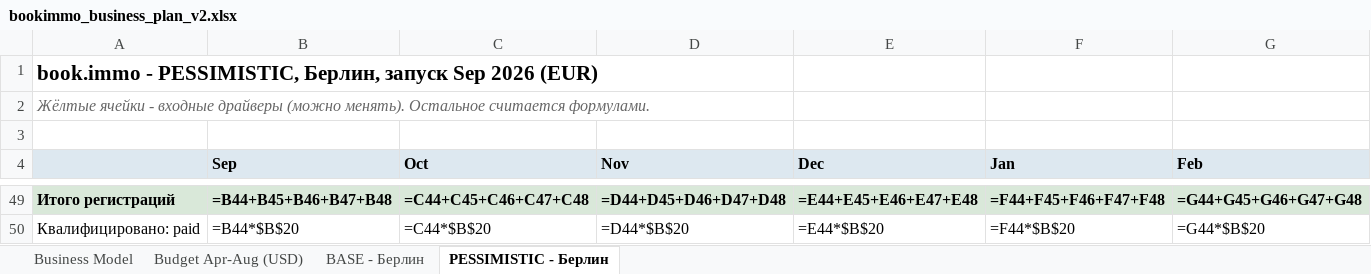
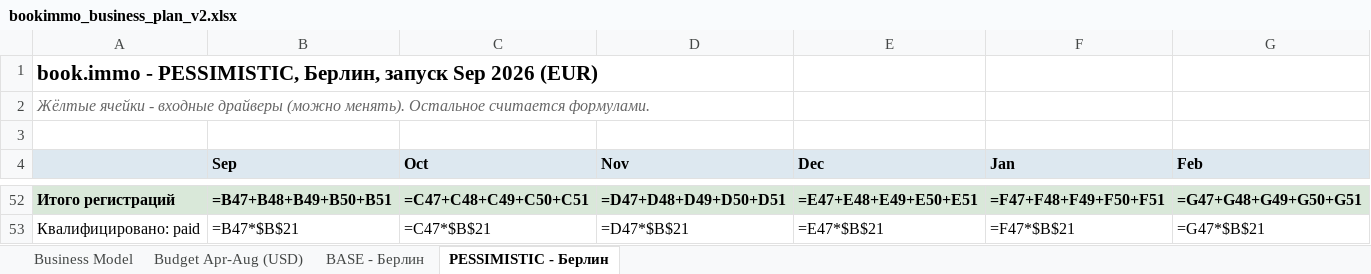
Before and after one commit to sitesynth/bookimmo, an Excel workbook: public/plan/bookimmo_business_plan_v2.xlsx, sheet PESSIMISTIC - Берлин, drawn as a sheet; only a part is shown, gaps mark what is left out; values as stored, in another font and other column widths than the file's, no borders; formulas without a stored value are shown as written; addresses are those after the commit; the diff covers the shown part only; the diff names each change by its address in the sheet, - before the commit and + after, or states it on an @@ line.

```diff
--- a/public/plan/bookimmo_business_plan_v2.xlsx (sheet PESSIMISTIC - Берлин)
+++ b/public/plan/bookimmo_business_plan_v2.xlsx (sheet PESSIMISTIC - Берлин)
-B52 (Sep): =B44+B45+B46+B47+B48
+B52 (Sep): =B47+B48+B49+B50+B51
-C52 (Oct): =C44+C45+C46+C47+C48
+C52 (Oct): =C47+C48+C49+C50+C51
-D52 (Nov): =D44+D45+D46+D47+D48
+D52 (Nov): =D47+D48+D49+D50+D51
-E52 (Dec): =E44+E45+E46+E47+E48
+E52 (Dec): =E47+E48+E49+E50+E51
-F52 (Jan): =F44+F45+F46+F47+F48
+F52 (Jan): =F47+F48+F49+F50+F51
-G52 (Feb): =G44+G45+G46+G47+G48
+G52 (Feb): =G47+G48+G49+G50+G51
-B53 (Sep): =B44*$B$20
+B53 (Sep): =B47*$B$21
-C53 (Oct): =C44*$B$20
+C53 (Oct): =C47*$B$21
-D53 (Nov): =D44*$B$20
+D53 (Nov): =D47*$B$21
-E53 (Dec): =E44*$B$20
+E53 (Dec): =E47*$B$21
-F53 (Jan): =F44*$B$20
+F53 (Jan): =F47*$B$21
-G53 (Feb): =G44*$B$20
+G53 (Feb): =G47*$B$21
```
Also changed, not shown: 3 added rows and 290 edited cells elsewhere in this sheet, sheet BASE - Берлин, 4 other files.
